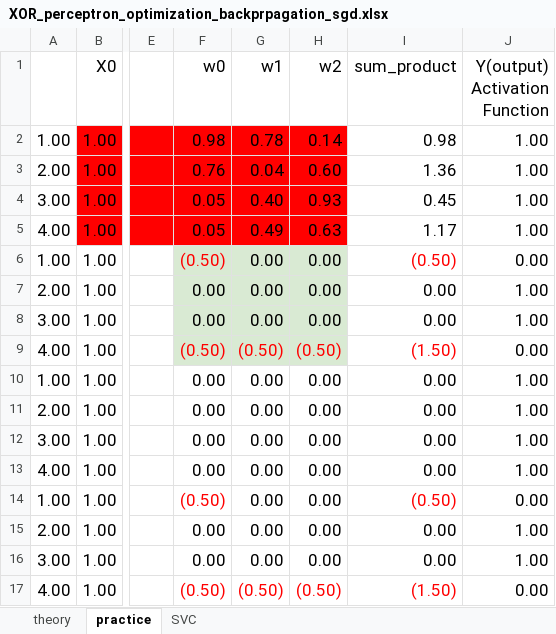
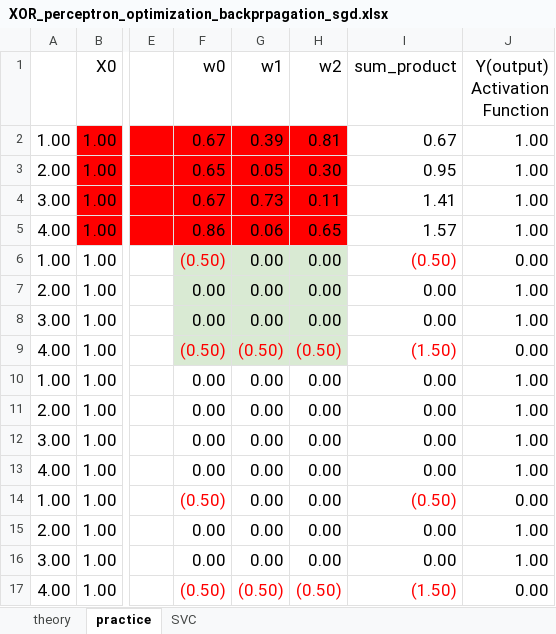
Before and after one commit to ancestor9/mathematics-for-machine-learning, an Excel workbook: excel/XOR_perceptron_optimization_backprpagation_sgd.xlsx, sheet practice, drawn as a sheet; only a part is shown, gaps mark what is left out; values as stored, in another font and other column widths than the file's, no borders; charts and pictures not drawn; the diff names each change by its address in the sheet, - before the commit and + after, or states it on an @@ line.

Commit message:
Add files via upload

```diff
--- a/excel/XOR_perceptron_optimization_backprpagation_sgd.xlsx (sheet practice)
+++ b/excel/XOR_perceptron_optimization_backprpagation_sgd.xlsx (sheet practice)
-F2 (w0): 0.98
+F2 (w0): 0.67
-G2 (w1): 0.78
+G2 (w1): 0.39
-H2 (w2): 0.14
+H2 (w2): 0.81
-I2 (sum_product): 0.98
+I2 (sum_product): 0.67
-F3 (w0): 0.76
+F3 (w0): 0.65
-G3 (w1): 0.04
+G3 (w1): 0.05
-H3 (w2): 0.60
+H3 (w2): 0.30
-I3 (sum_product): 1.36
+I3 (sum_product): 0.95
-F4 (w0): 0.05
+F4 (w0): 0.67
-G4 (w1): 0.40
+G4 (w1): 0.73
-H4 (w2): 0.93
+H4 (w2): 0.11
-I4 (sum_product): 0.45
+I4 (sum_product): 1.41
-F5 (w0): 0.05
+F5 (w0): 0.86
-G5 (w1): 0.49
+G5 (w1): 0.06
-H5 (w2): 0.63
+H5 (w2): 0.65
-I5 (sum_product): 1.17
+I5 (sum_product): 1.57
```
Also changed, not shown: charts or pictures.
